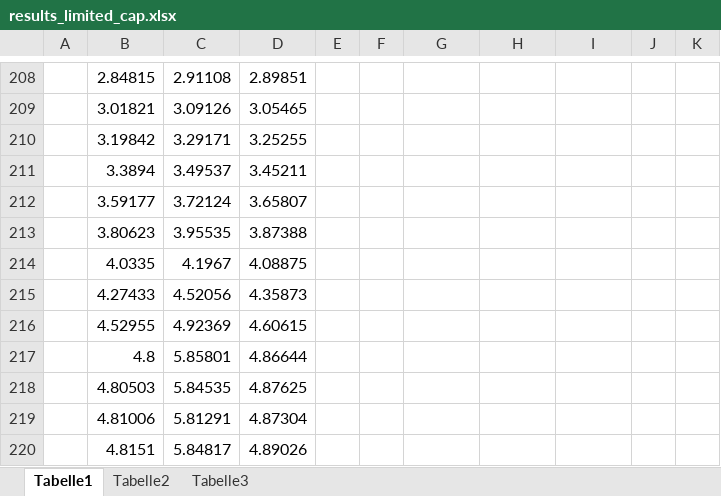
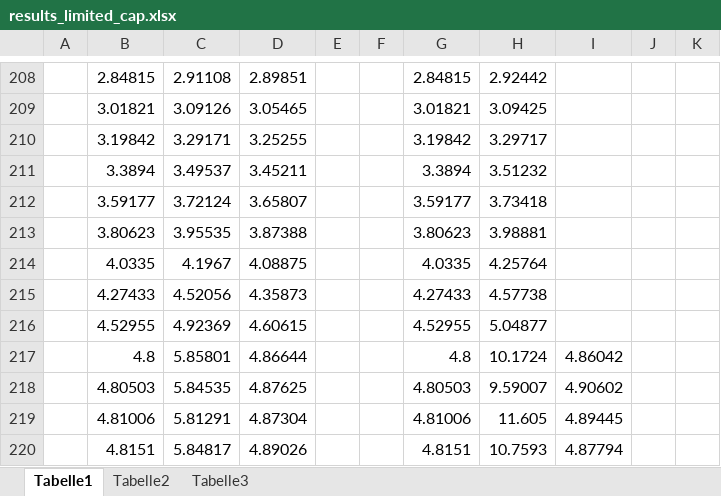
Before and after one commit to robderzerstoerer/ridesharing_sim_qt, an Excel workbook: ridesharing_sim_qt/results_limited_cap.xlsx, sheet Tabelle1, drawn as a sheet; only a part is shown, gaps mark what is left out; values as stored, in another font and other column widths than the file's, no borders; the diff covers the shown part only; the diff names each change by its address in the sheet, - before the commit and + after, or states it on an @@ line.

```diff
--- a/ridesharing_sim_qt/results_limited_cap.xlsx (sheet Tabelle1)
+++ b/ridesharing_sim_qt/results_limited_cap.xlsx (sheet Tabelle1)
-G208: (empty)
+G208: 2.84815
-H208: (empty)
+H208: 2.92442
-G209: (empty)
+G209: 3.01821
-H209: (empty)
+H209: 3.09425
-G210: (empty)
+G210: 3.19842
-H210: (empty)
+H210: 3.29717
-G211: (empty)
+G211: 3.3894
-H211: (empty)
+H211: 3.51232
-G212: (empty)
+G212: 3.59177
-H212: (empty)
+H212: 3.73418
-G213: (empty)
+G213: 3.80623
-H213: (empty)
+H213: 3.98881
-G214: (empty)
+G214: 4.0335
-H214: (empty)
+H214: 4.25764
-G215: (empty)
+G215: 4.27433
-H215: (empty)
+H215: 4.57738
-G216: (empty)
+G216: 4.52955
-H216: (empty)
+H216: 5.04877
-G217: (empty)
+G217: 4.8
-H217: (empty)
+H217: 10.1724
-I217: (empty)
+I217: 4.86042
-G218: (empty)
+G218: 4.80503
-H218: (empty)
+H218: 9.59007
-I218: (empty)
+I218: 4.90602
-G219: (empty)
+G219: 4.81006
-H219: (empty)
+H219: 11.605
-I219: (empty)
+I219: 4.89445
-G220: (empty)
+G220: 4.8151
-H220: (empty)
+H220: 10.7593
-I220: (empty)
+I220: 4.87794
```
Also changed, not shown: 148 edited cells elsewhere in this sheet, sheet Tabelle2, formulas that keep their value, charts or pictures, 30 other files.
